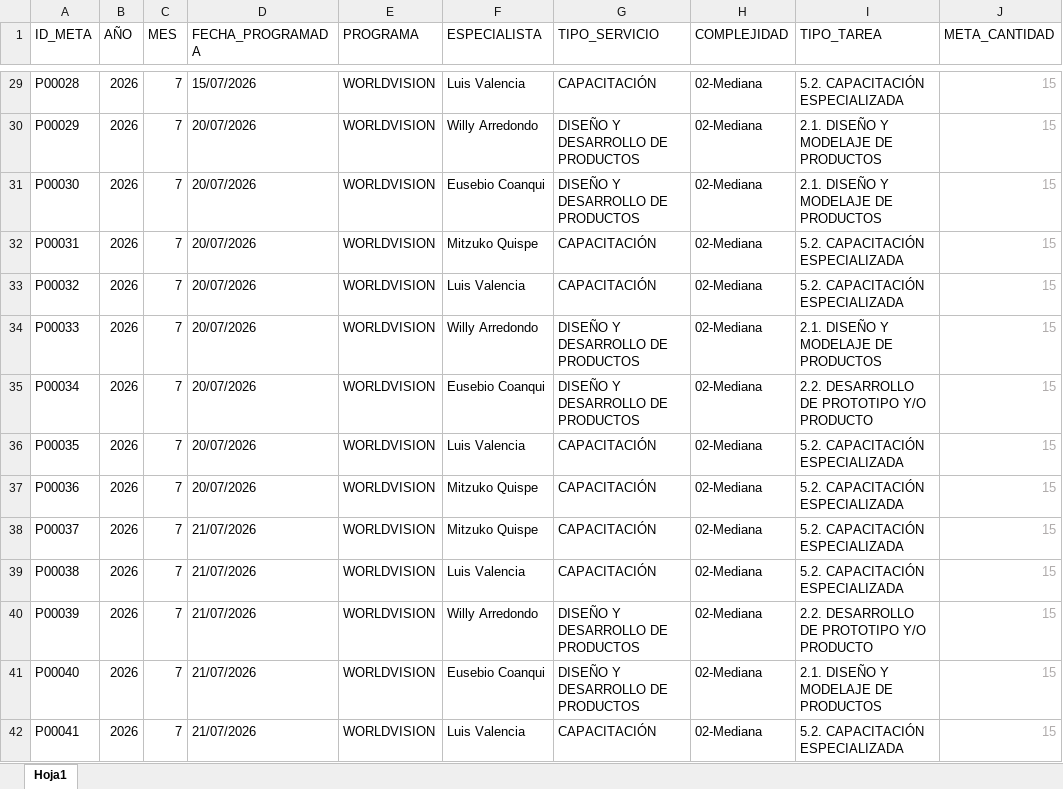
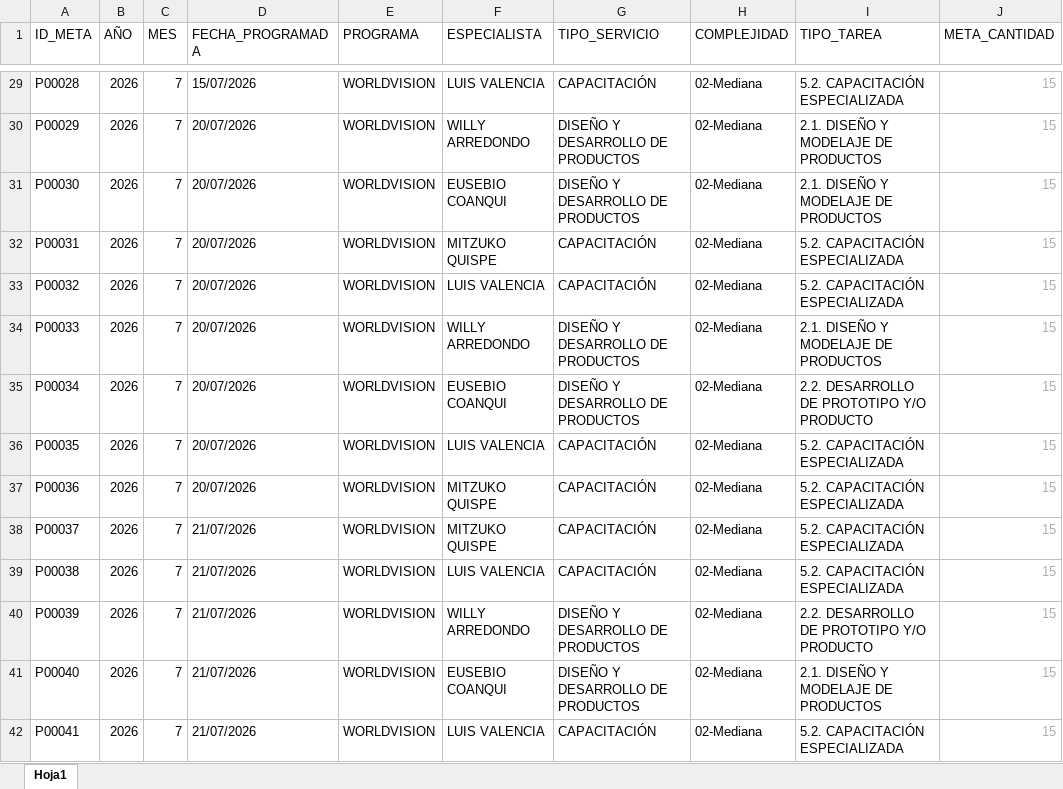
Before and after one commit to Citedev206/Insights_POI, an Excel workbook: data/programado.xlsx, sheet Hoja1, drawn as a sheet; only a part is shown, gaps mark what is left out; values as stored, in another font and other column widths than the file's, no borders; the diff covers the shown part only; the diff names each change by its address in the sheet, - before the commit and + after, or states it on an @@ line.

```diff
--- a/data/programado.xlsx (sheet Hoja1)
+++ b/data/programado.xlsx (sheet Hoja1)
-F29 (ESPECIALISTA): Luis Valencia
+F29 (ESPECIALISTA): LUIS VALENCIA
-F30 (ESPECIALISTA): Willy Arredondo
+F30 (ESPECIALISTA): WILLY ARREDONDO
-F31 (ESPECIALISTA): Eusebio Coanqui
+F31 (ESPECIALISTA): EUSEBIO COANQUI
-F32 (ESPECIALISTA): Mitzuko Quispe
+F32 (ESPECIALISTA): MITZUKO QUISPE
-F33 (ESPECIALISTA): Luis Valencia
+F33 (ESPECIALISTA): LUIS VALENCIA
-F34 (ESPECIALISTA): Willy Arredondo
+F34 (ESPECIALISTA): WILLY ARREDONDO
-F35 (ESPECIALISTA): Eusebio Coanqui
+F35 (ESPECIALISTA): EUSEBIO COANQUI
-F36 (ESPECIALISTA): Luis Valencia
+F36 (ESPECIALISTA): LUIS VALENCIA
-F37:F38 (ESPECIALISTA): Mitzuko Quispe
+F37:F38 (ESPECIALISTA): MITZUKO QUISPE
-F39 (ESPECIALISTA): Luis Valencia
+F39 (ESPECIALISTA): LUIS VALENCIA
-F40 (ESPECIALISTA): Willy Arredondo
+F40 (ESPECIALISTA): WILLY ARREDONDO
-F41 (ESPECIALISTA): Eusebio Coanqui
+F41 (ESPECIALISTA): EUSEBIO COANQUI
-F42 (ESPECIALISTA): Luis Valencia
+F42 (ESPECIALISTA): LUIS VALENCIA
```
Also changed, not shown: 189 edited cells elsewhere in this sheet, data/ejecucion.xlsx, data/metas.xlsx, 9 other files.
